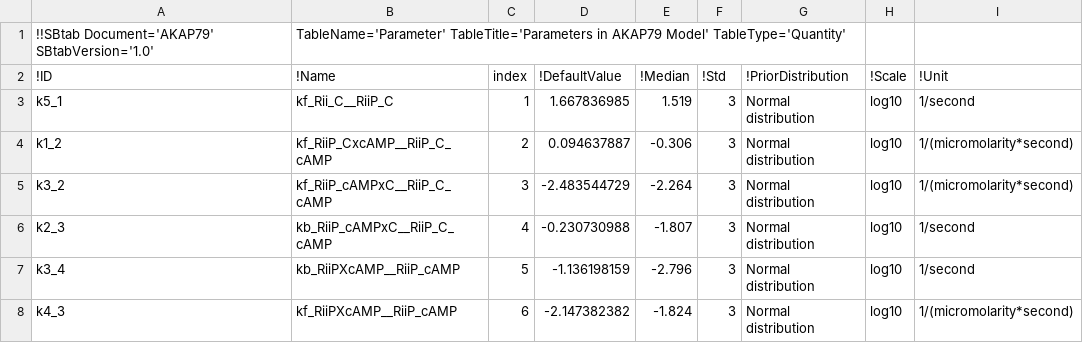
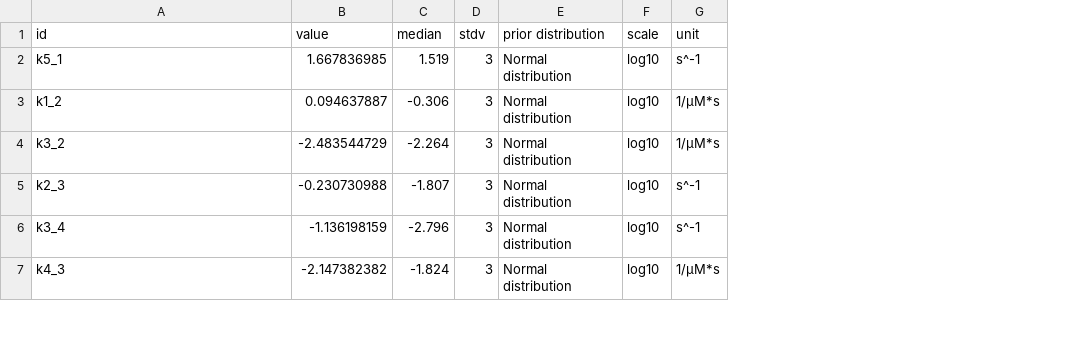
Before and after one commit to icpm-kth/AKAP79, a TSV file: Parameter.tsv, drawn as a sheet; only a part is shown; removed rows and columns are numbered as before the commit, all else as after; the diff names each change by its address in the sheet, - before the commit and + after, or states it on an @@ line.

```diff
--- a/Parameter.tsv
+++ b/Parameter.tsv
-column B, rows 3-8: kf_Rii_C__RiiP_C | kf_RiiP_CxcAMP__RiiP_C_cAMP | kf_RiiP_cAMPxC__RiiP_C_cAMP | kb_RiiP_cAMPxC__RiiP_C_cAMP | kb_RiiPXcAMP__RiiP_cAMP | kf_RiiPXcAMP__RiiP_cAMP
-column C, rows 3-8: 1 | 2 | 3 | 4 | 5 | 6
-column I, rows 3-8: 1/second | 1/(micromolarity*second) | 1/(micromolarity*second) | 1/second | 1/second | 1/(micromolarity*second)
+column G, rows 2-7: s^-1 | 1/µM*s | 1/µM*s | s^-1 | s^-1 | 1/µM*s
-row 1: !!SBtab Document='AKAP79' SBtabVersion='1.0' | TableName='Parameter' TableTitle='Parameters in AKAP79 Model' TableType='Quantity'
-row 2: !ID | !Name | index | !DefaultValue | !Median | !Std | !PriorDistribution | !Scale | !Unit
+row 1: id | value | median | stdv | prior distribution | scale | unit
```
Also changed, not shown: EX52_1000nM__TRUE__FALSE.tsv, EX53_1000nM_FALSE__FALSE.tsv, 25 other files.
